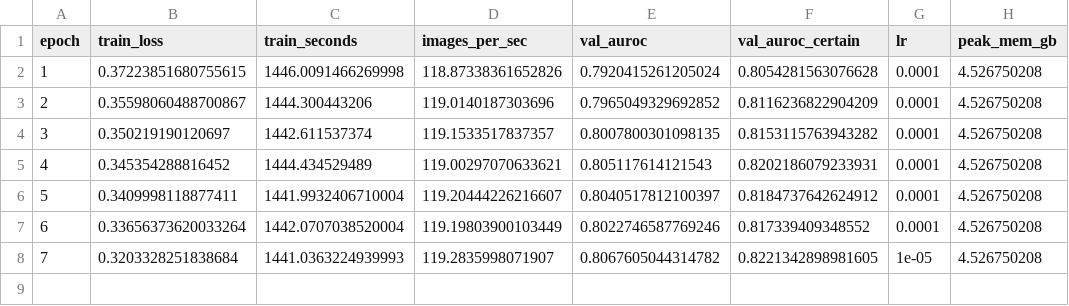
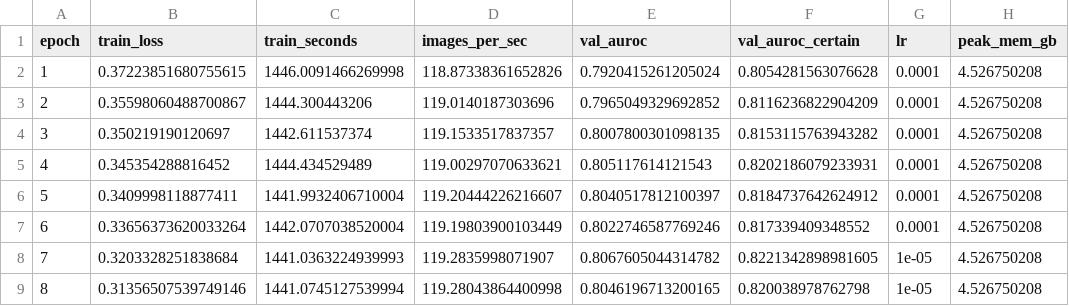
Before and after one commit to Yasir-Zafar/chexpert-uncertainty-policies, a CSV file: runs/u_zeros_mc_s43/metrics_epoch.csv, drawn as a sheet; the diff names each change by its address in the sheet, - before the commit and + after, or states it on an @@ line.

```diff
--- a/runs/u_zeros_mc_s43/metrics_epoch.csv
+++ b/runs/u_zeros_mc_s43/metrics_epoch.csv
+row 9: 8 | 0.31356507539749146 | 1441.0745127539994 | 119.28043864400998 | 0.8046196713200165 | 0.820038978762798 | 1e-05 | 4.526750208
```
Also changed, not shown: runs/u_zeros_mc_s43/gpu_trace.csv, runs/u_zeros_mc_s43/grad_stats.csv, 1 other file.
